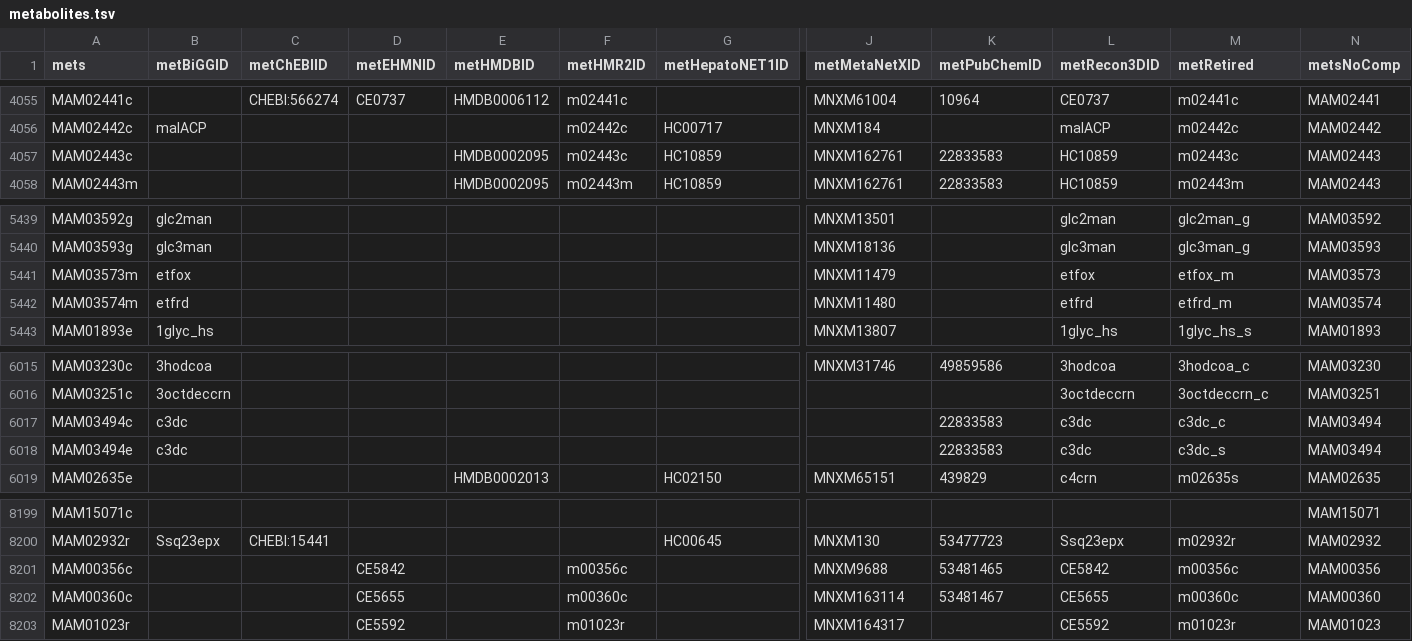
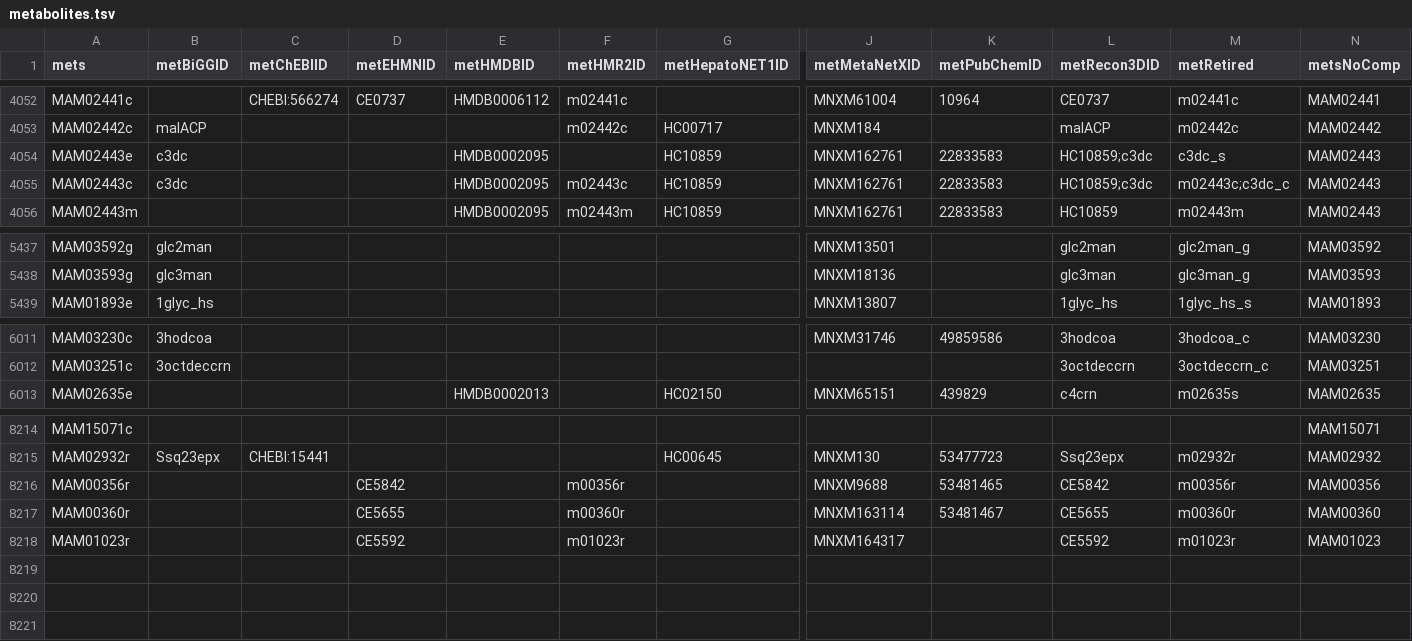
Before and after one commit to SysBioChalmers/Worm-GEM, a TSV file: model/metabolites.tsv, drawn as a sheet; only a part is shown, gaps mark what is left out; removed rows and columns are numbered as before the commit, all else as after; rows hold the shown columns only; the diff covers the shown part only; the diff names each change by its address in the sheet, - before the commit and + after, or states it on an @@ line.

```diff
--- a/model/metabolites.tsv
+++ b/model/metabolites.tsv
+row 4054: MAM02443e | c3dc |  |  | HMDB0002095 |  | HC10859 | MNXM162761 | 22833583 | HC10859;c3dc | c3dc_s | MAM02443
-B4055 (metBiGGID): (empty)
+B4055 (metBiGGID): c3dc
-L4055 (metRecon3DID): HC10859
+L4055 (metRecon3DID): HC10859;c3dc
-M4055 (metRetired): m02443c
+M4055 (metRetired): m02443c;c3dc_c
-row 5441: MAM03573m | etfox |  |  |  |  |  | MNXM11479 |  | etfox | etfox_m | MAM03573
-row 5442: MAM03574m | etfrd |  |  |  |  |  | MNXM11480 |  | etfrd | etfrd_m | MAM03574
-row 6017: MAM03494c | c3dc |  |  |  |  |  |  | 22833583 | c3dc | c3dc_c | MAM03494
-row 6018: MAM03494e | c3dc |  |  |  |  |  |  | 22833583 | c3dc | c3dc_s | MAM03494
-A8216 (mets): MAM00356c
+A8216 (mets): MAM00356r
-F8216 (metHMR2ID): m00356c
+F8216 (metHMR2ID): m00356r
-M8216 (metRetired): m00356c
+M8216 (metRetired): m00356r
-A8217 (mets): MAM00360c
+A8217 (mets): MAM00360r
-F8217 (metHMR2ID): m00360c
+F8217 (metHMR2ID): m00360r
-M8217 (metRetired): m00360c
+M8217 (metRetired): m00360r
```
Also changed, not shown: 21 added rows and 3 removed rows elsewhere in this file, 6 other files.
